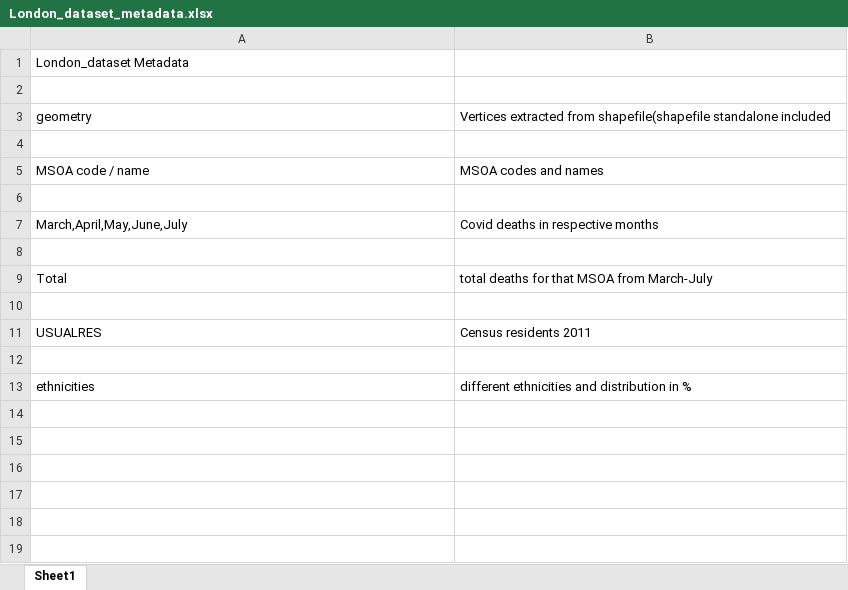
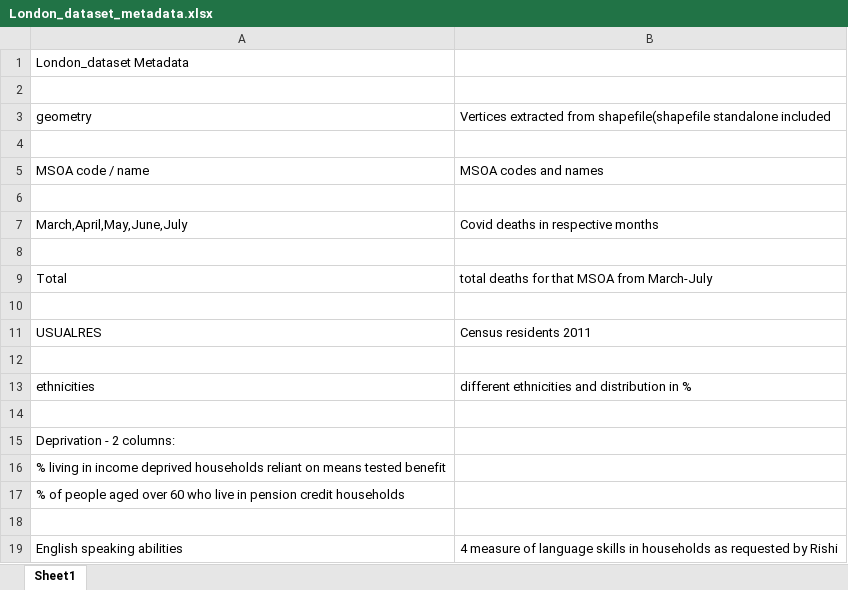
Before and after one commit to katiemarita/SDS_Project, an Excel workbook: data/London_dataset_metadata.xlsx, sheet Sheet1, drawn as a sheet; values as stored, in another font and other column widths than the file's, no borders; the diff names each change by its address in the sheet, - before the commit and + after, or states it on an @@ line.

Commit message:
Add files via upload

```diff
--- a/data/London_dataset_metadata.xlsx (sheet Sheet1)
+++ b/data/London_dataset_metadata.xlsx (sheet Sheet1)
+row 14: (empty)
+row 15: Deprivation - 2 columns:
+row 16: % living in income deprived households reliant on means tested benefit
+row 17: % of people aged over 60 who live in pension credit households
+row 18: (empty)
+row 19: English speaking abilities | 4 measure of language skills in households as requested by Rishi
```
